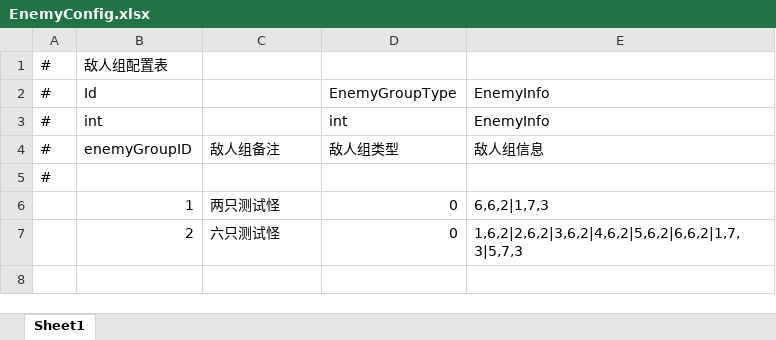
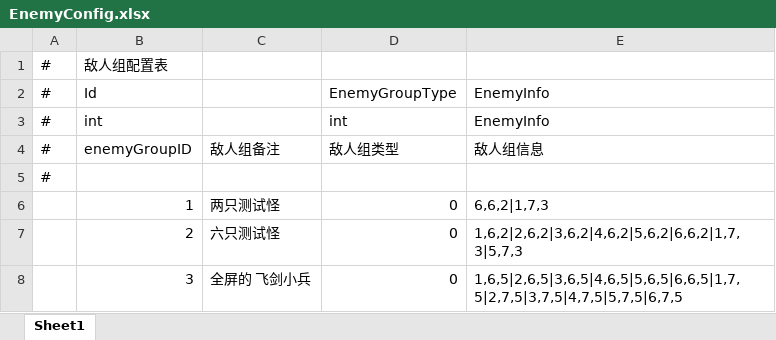
Before and after one commit to Yellowjump/AutoChess, an Excel workbook: Config/EnemyConfig.xlsx, sheet Sheet1, drawn as a sheet; values as stored, in another font and other column widths than the file's, no borders; the diff names each change by its address in the sheet, - before the commit and + after, or states it on an @@ line.

```diff
--- a/Config/EnemyConfig.xlsx (sheet Sheet1)
+++ b/Config/EnemyConfig.xlsx (sheet Sheet1)
+row 8:  | 3 | 全屏的 飞剑小兵 | 0 | 1,6,5|2,6,5|3,6,5|4,6,5|5,6,5|6,6,5|1,7,5|2,7,5|3,7,5|4,7,5|5,7,5|6,7,5
```
Also changed, not shown: Config/Hero.xlsx, Config/LevelConfig.xlsx, 22 other files.
